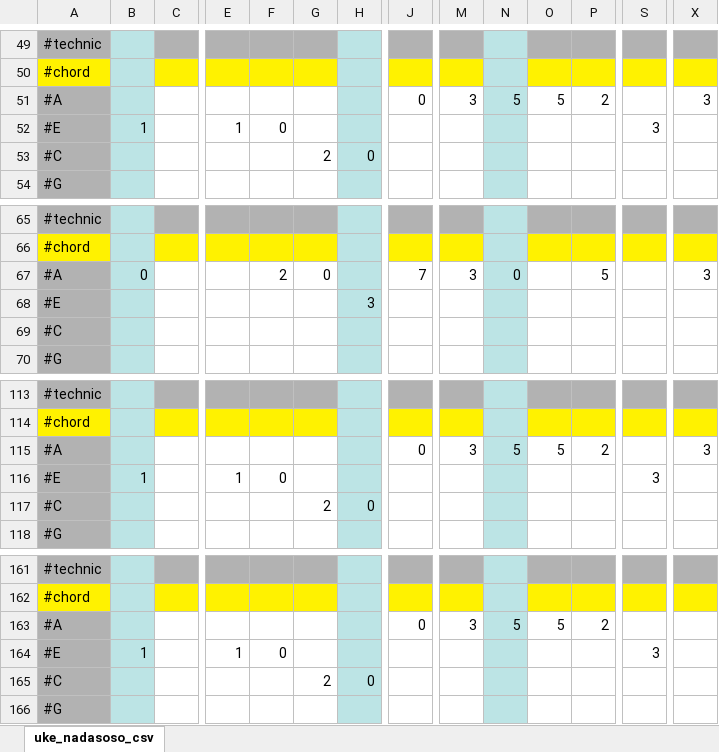
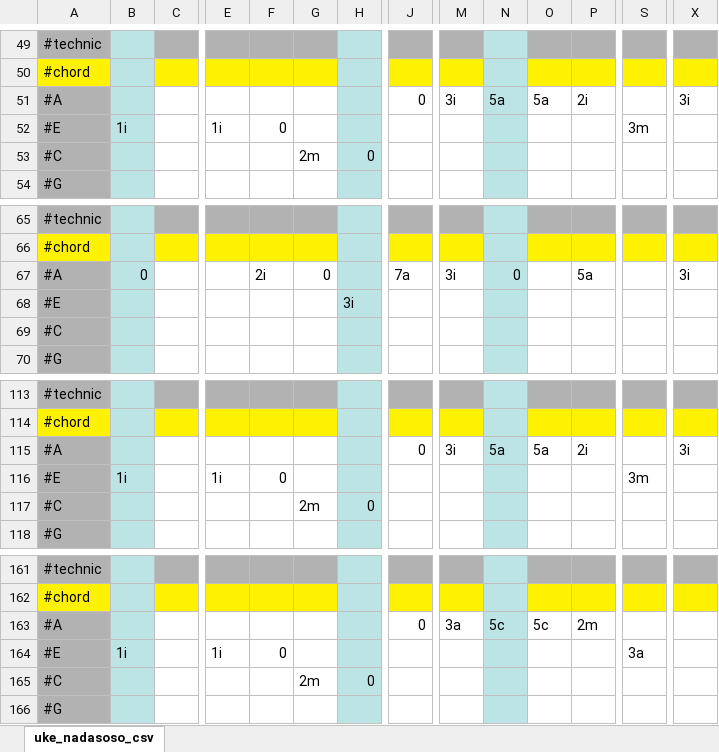
Before and after one commit to ahnsik/ukulele, an Excel workbook: tools_n_data/kokuriko-ghibri.xlsx, sheet uke_nadasoso_csv, drawn as a sheet; only a part is shown, gaps mark what is left out; values as stored, in another font and other column widths than the file's, no borders; the diff covers the shown part only; the diff names each change by its address in the sheet, - before the commit and + after, or states it on an @@ line.

```diff
--- a/tools_n_data/kokuriko-ghibri.xlsx (sheet uke_nadasoso_csv)
+++ b/tools_n_data/kokuriko-ghibri.xlsx (sheet uke_nadasoso_csv)
-M51: 3
+M51: 3i
-N51: 5
+N51: 5a
-O51: 5
+O51: 5a
-P51: 2
+P51: 2i
-X51: 3
+X51: 3i
-B52: 1
+B52: 1i
-E52: 1
+E52: 1i
-S52: 3
+S52: 3m
-G53: 2
+G53: 2m
-F67: 2
+F67: 2i
-J67: 7
+J67: 7a
-M67: 3
+M67: 3i
-P67: 5
+P67: 5a
-X67: 3
+X67: 3i
-H68: 3
+H68: 3i
-M115: 3
+M115: 3i
-N115: 5
+N115: 5a
-O115: 5
+O115: 5a
-P115: 2
+P115: 2i
-X115: 3
+X115: 3i
-B116: 1
+B116: 1i
-E116: 1
+E116: 1i
-S116: 3
+S116: 3m
-G117: 2
+G117: 2m
-M163: 3
+M163: 3a
-N163: 5
+N163: 5c
-O163: 5
+O163: 5c
-P163: 2
+P163: 2m
-B164: 1
+B164: 1i
-E164: 1
+E164: 1i
-S164: 3
+S164: 3a
-G165: 2
+G165: 2m
```
Also changed, not shown: 137 edited cells and cell formats elsewhere in this sheet, tools_n_data/itsumonanndodemo-ghibri.xlsx, tools_n_data/umigamierumachi-kiki-ghibri.xlsx, 41 other files.
